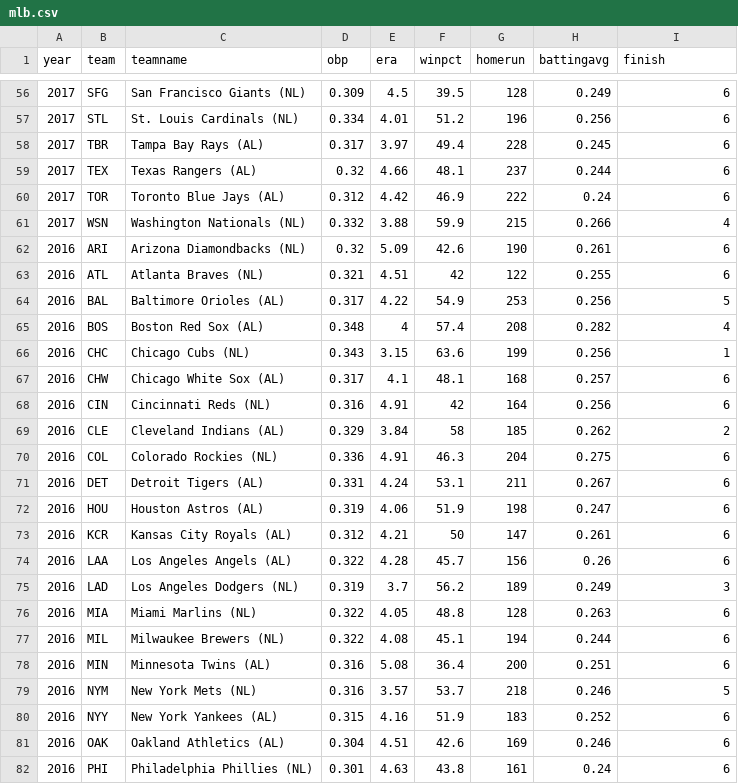
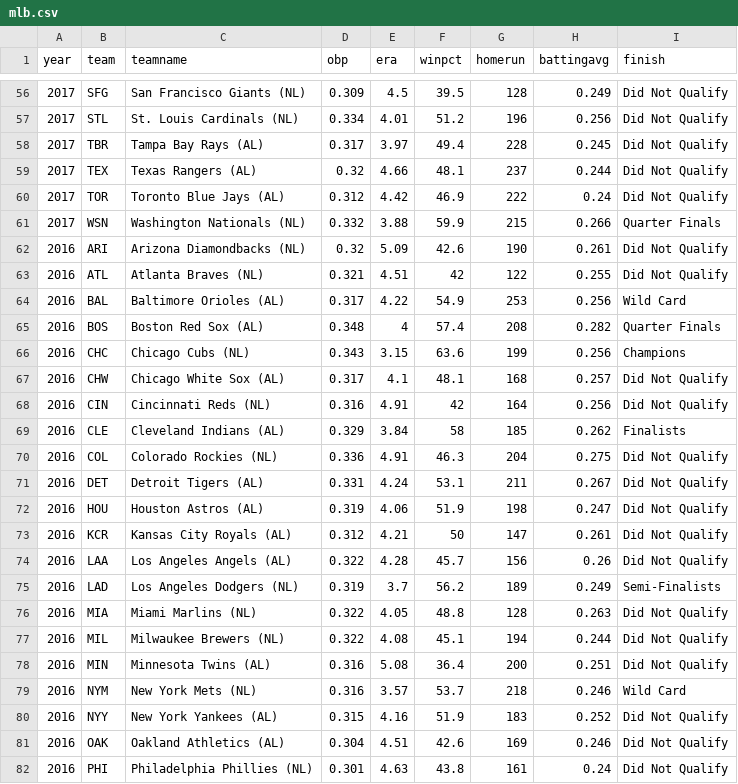
Before and after one commit to amuscat2/amuscat2.github.io, a CSV file: mlb.csv, drawn as a sheet; only a part is shown, gaps mark what is left out; the diff covers the shown part only.

```diff
--- a/mlb.csv
+++ b/mlb.csv
@@ -56,27 +56,27 @@ year,team,teamname,obp,era,winpct,homerun,battingavg,finish
-2017,SFG,San Francisco Giants (NL),0.309,4.5,39.5,128,0.249,6
-2017,STL,St. Louis Cardinals (NL),0.334,4.01,51.2,196,0.256,6
-2017,TBR,Tampa Bay Rays (AL),0.317,3.97,49.4,228,0.245,6
-2017,TEX,Texas Rangers (AL),0.32,4.66,48.1,237,0.244,6
-2017,TOR,Toronto Blue Jays (AL),0.312,4.42,46.9,222,0.24,6
-2017,WSN,Washington Nationals (NL),0.332,3.88,59.9,215,0.266,4
-2016,ARI,Arizona Diamondbacks (NL),0.32,5.09,42.6,190,0.261,6
-2016,ATL,Atlanta Braves (NL),0.321,4.51,42,122,0.255,6
-2016,BAL,Baltimore Orioles (AL),0.317,4.22,54.9,253,0.256,5
-2016,BOS,Boston Red Sox (AL),0.348,4,57.4,208,0.282,4
-2016,CHC,Chicago Cubs (NL),0.343,3.15,63.6,199,0.256,1
-2016,CHW,Chicago White Sox (AL),0.317,4.1,48.1,168,0.257,6
-2016,CIN,Cincinnati Reds (NL),0.316,4.91,42,164,0.256,6
-2016,CLE,Cleveland Indians (AL),0.329,3.84,58,185,0.262,2
-2016,COL,Colorado Rockies (NL),0.336,4.91,46.3,204,0.275,6
-2016,DET,Detroit Tigers (AL),0.331,4.24,53.1,211,0.267,6
-2016,HOU,Houston Astros (AL),0.319,4.06,51.9,198,0.247,6
-2016,KCR,Kansas City Royals (AL),0.312,4.21,50,147,0.261,6
-2016,LAA,Los Angeles Angels (AL),0.322,4.28,45.7,156,0.26,6
-2016,LAD,Los Angeles Dodgers (NL),0.319,3.7,56.2,189,0.249,3
-2016,MIA,Miami Marlins (NL),0.322,4.05,48.8,128,0.263,6
-2016,MIL,Milwaukee Brewers (NL),0.322,4.08,45.1,194,0.244,6
-2016,MIN,Minnesota Twins (AL),0.316,5.08,36.4,200,0.251,6
-2016,NYM,New York Mets (NL),0.316,3.57,53.7,218,0.246,5
-2016,NYY,New York Yankees (AL),0.315,4.16,51.9,183,0.252,6
-2016,OAK,Oakland Athletics (AL),0.304,4.51,42.6,169,0.246,6
-2016,PHI,Philadelphia Phillies (NL),0.301,4.63,43.8,161,0.24,6
+2017,SFG,San Francisco Giants (NL),0.309,4.5,39.5,128,0.249,Did Not Qualify
+2017,STL,St. Louis Cardinals (NL),0.334,4.01,51.2,196,0.256,Did Not Qualify
+2017,TBR,Tampa Bay Rays (AL),0.317,3.97,49.4,228,0.245,Did Not Qualify
+2017,TEX,Texas Rangers (AL),0.32,4.66,48.1,237,0.244,Did Not Qualify
+2017,TOR,Toronto Blue Jays (AL),0.312,4.42,46.9,222,0.24,Did Not Qualify
+2017,WSN,Washington Nationals (NL),0.332,3.88,59.9,215,0.266,Quarter Finals
+2016,ARI,Arizona Diamondbacks (NL),0.32,5.09,42.6,190,0.261,Did Not Qualify
+2016,ATL,Atlanta Braves (NL),0.321,4.51,42,122,0.255,Did Not Qualify
+2016,BAL,Baltimore Orioles (AL),0.317,4.22,54.9,253,0.256,Wild Card
+2016,BOS,Boston Red Sox (AL),0.348,4,57.4,208,0.282,Quarter Finals
+2016,CHC,Chicago Cubs (NL),0.343,3.15,63.6,199,0.256,Champions
+2016,CHW,Chicago White Sox (AL),0.317,4.1,48.1,168,0.257,Did Not Qualify
+2016,CIN,Cincinnati Reds (NL),0.316,4.91,42,164,0.256,Did Not Qualify
+2016,CLE,Cleveland Indians (AL),0.329,3.84,58,185,0.262,Finalists
+2016,COL,Colorado Rockies (NL),0.336,4.91,46.3,204,0.275,Did Not Qualify
+2016,DET,Detroit Tigers (AL),0.331,4.24,53.1,211,0.267,Did Not Qualify
+2016,HOU,Houston Astros (AL),0.319,4.06,51.9,198,0.247,Did Not Qualify
+2016,KCR,Kansas City Royals (AL),0.312,4.21,50,147,0.261,Did Not Qualify
+2016,LAA,Los Angeles Angels (AL),0.322,4.28,45.7,156,0.26,Did Not Qualify
+2016,LAD,Los Angeles Dodgers (NL),0.319,3.7,56.2,189,0.249,Semi-Finalists
+2016,MIA,Miami Marlins (NL),0.322,4.05,48.8,128,0.263,Did Not Qualify
+2016,MIL,Milwaukee Brewers (NL),0.322,4.08,45.1,194,0.244,Did Not Qualify
+2016,MIN,Minnesota Twins (AL),0.316,5.08,36.4,200,0.251,Did Not Qualify
+2016,NYM,New York Mets (NL),0.316,3.57,53.7,218,0.246,Wild Card
+2016,NYY,New York Yankees (AL),0.315,4.16,51.9,183,0.252,Did Not Qualify
+2016,OAK,Oakland Athletics (AL),0.304,4.51,42.6,169,0.246,Did Not Qualify
+2016,PHI,Philadelphia Phillies (NL),0.301,4.63,43.8,161,0.24,Did Not Qualify
```
Also changed, not shown: 123 edited cells elsewhere in this file, 1 other file.
